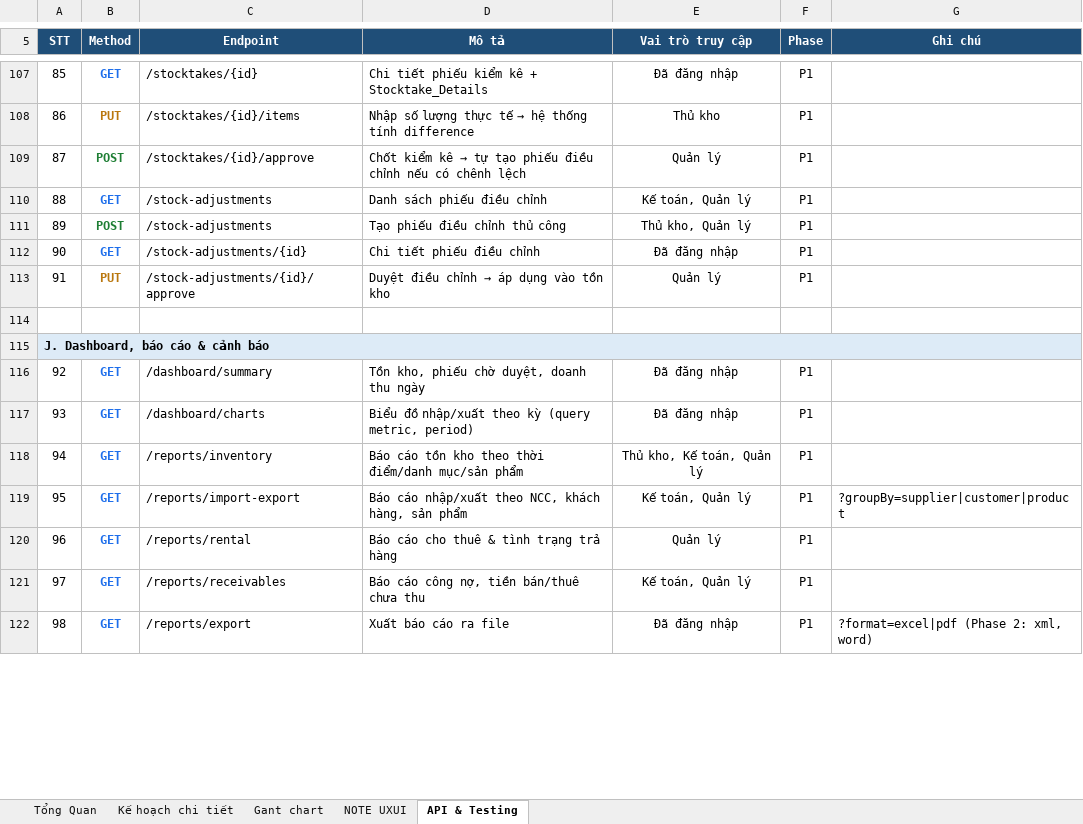
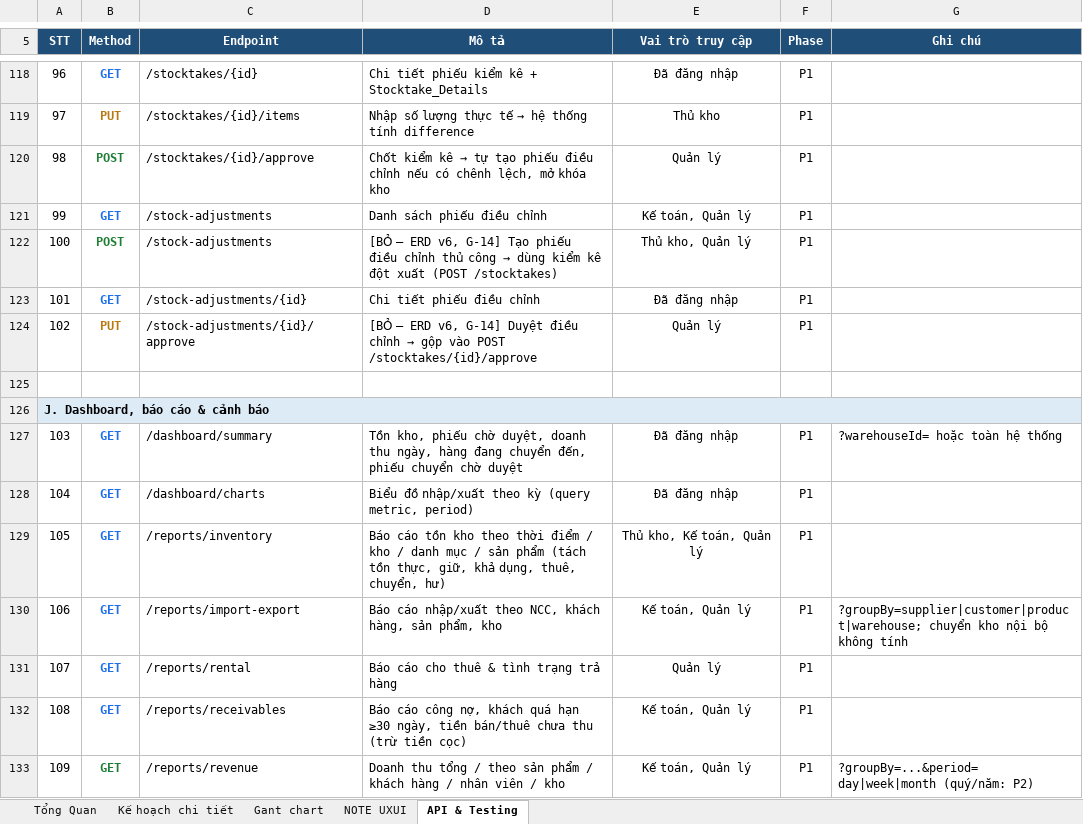
Before and after one commit to Nhatpham12/Tigernet-Inventory, an Excel workbook: docs/Kế hoạch TigerNet.xlsx, sheet API & Testing, drawn as a sheet; only a part is shown, gaps mark what is left out; the shorter side is filled out with more unchanged rows; values as stored, in another font and other column widths than the file's, no borders; addresses are those after the commit; the diff covers the shown part only; the diff names each change by its address in the sheet, - before the commit and + after, or states it on an @@ line.

```diff
--- a/docs/Kế hoạch TigerNet.xlsx (sheet API & Testing)
+++ b/docs/Kế hoạch TigerNet.xlsx (sheet API & Testing)
@@ column A (STT) renumbered between rows 2 and 237 @@
-D120 (Mô tả): …có chênh lệch
+D120 (Mô tả): …có chênh lệch, mở khóa kho
@@ D122 (Mô tả): Tạo phiếu điều chỉnh thủ công → [BỎ — ERD v6, G-14] Tạo phiếu điều chỉnh thủ công → dùng kiểm kê đột xuất (POST /stocktakes) @@
@@ D124 (Mô tả): Duyệt điều chỉnh → áp dụng vào tồn kho → [BỎ — ERD v6, G-14] Duyệt điều chỉnh → gộp vào POST /stocktakes/{id}/approve @@
-D127 (Mô tả): …doanh thu ngày
+D127 (Mô tả): …doanh thu ngày, hàng đang chuyển đến, phiếu chuyển chờ duyệt
-G127 (Ghi chú): (empty)
+G127 (Ghi chú): ?warehouseId= hoặc toàn hệ thống
-D129 (Mô tả): …theo thời điểm/danh mục/sản phẩm
+D129 (Mô tả): …theo thời điểm / kho / danh mục / sản phẩm (tách tồn thực, giữ, khả dụng, thuê, chuyển, hư)
-D130 (Mô tả): …hàng, sản phẩm
+D130 (Mô tả): …hàng, sản phẩm, kho
-G130 (Ghi chú): ?groupBy=supplier|customer|product
+G130 (Ghi chú): ?groupBy=supplier|customer|product|warehouse; chuyển kho nội bộ không tính
-D132 (Mô tả): …công nợ, tiền bán/thuê chưa thu
+D132 (Mô tả): …công nợ, khách quá hạn ≥30 ngày, tiền bán/thuê chưa thu (trừ tiền cọc)
+row 133: 109 | GET | /reports/revenue | Doanh thu tổng / theo sản phẩm / khách hàng / nhân viên / kho | Kế toán, Quản lý | P1 | ?groupBy=...&period=day|week|month (quý/năm: P2)
```
Also changed, not shown: 55 added rows and 49 edited cells elsewhere in this sheet, sheet Kế hoạch chi tiết, sheet Gant chart, sheet Tổng Quan, sheet NOTE UXUI, 22 other files.
